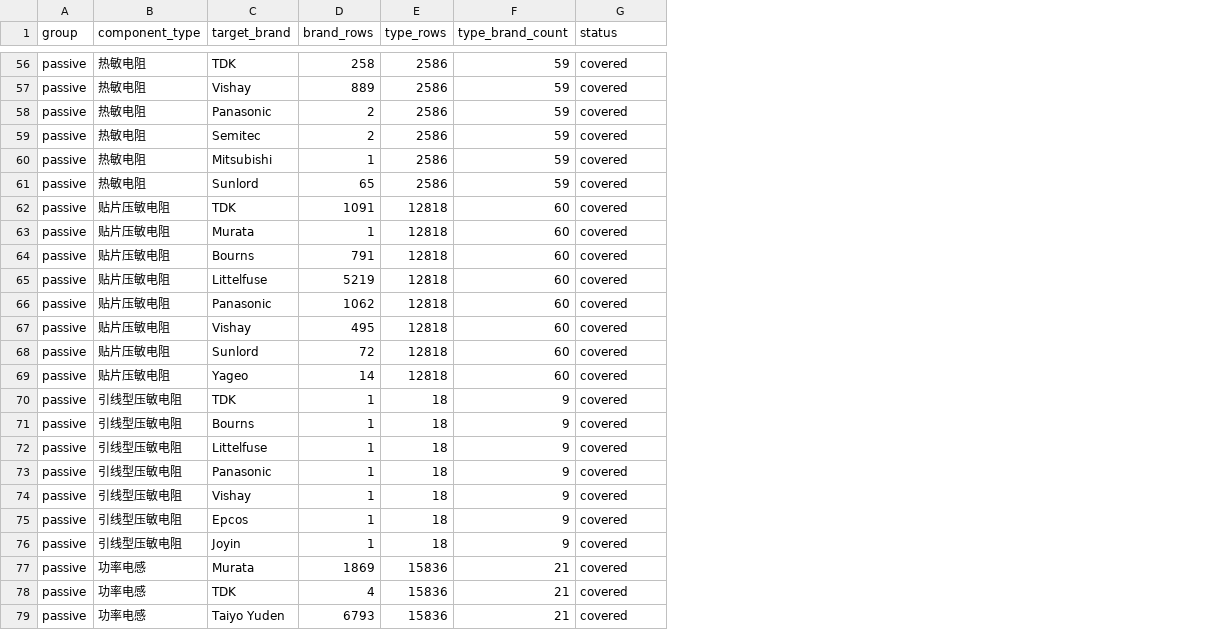
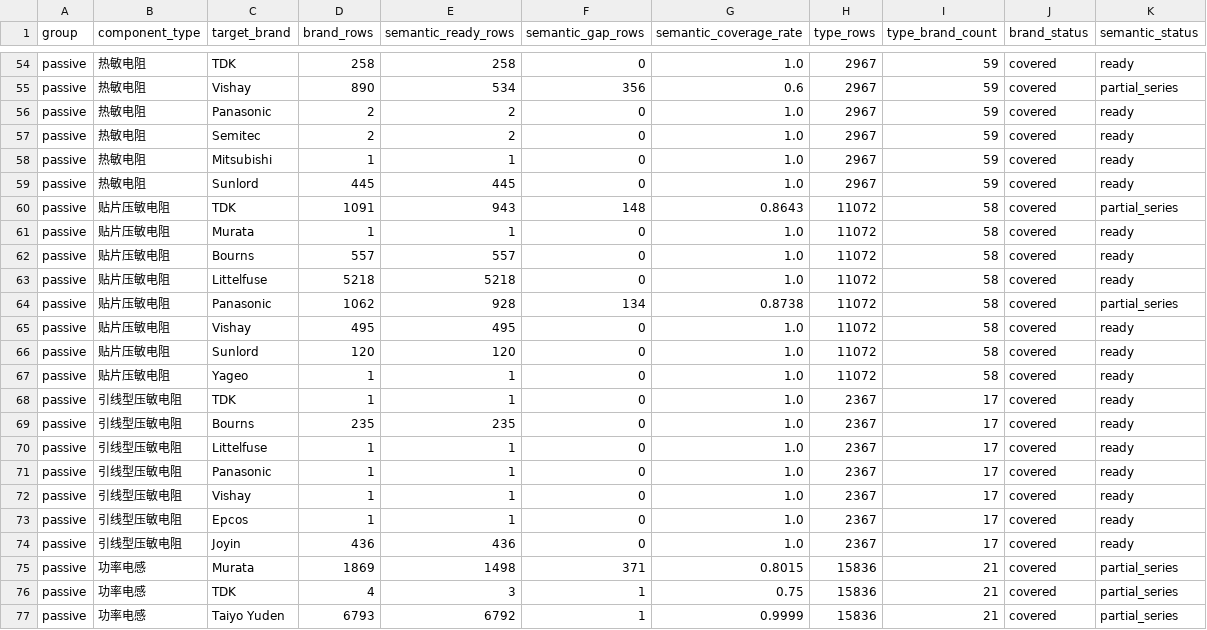
Before and after one commit to harma801209/component-matcher, a CSV file: reports/library_expansion_audit.csv, drawn as a sheet; only a part is shown, gaps mark what is left out; addresses are those after the commit; the diff covers the shown part only; the diff names each change by its address in the sheet, - before the commit and + after, or states it on an @@ line.

```diff
--- a/reports/library_expansion_audit.csv
+++ b/reports/library_expansion_audit.csv
+column E (semantic_ready_rows), rows 54-77: 258 | 534 | 2 | 2 | 1 | 445 | 943 | 1 | 557 | 5218 | 928 | 495 | 120 | 1 | 1 | 235 | 1 | 1 | 1 | 1 | 436 | 1498 | 3 | 6792
+column F (semantic_gap_rows), rows 54-77: 0 | 356 | 0 | 0 | 0 | 0 | 148 | 0 | 0 | 0 | 134 | 0 | 0 | 0 | 0 | 0 | 0 | 0 | 0 | 0 | 0 | 371 | 1 | 1
+column G (semantic_coverage_rate), rows 54-77: 1.0 | 0.6 | 1.0 | 1.0 | 1.0 | 1.0 | 0.8643 | 1.0 | 1.0 | 1.0 | 0.8738 | 1.0 | 1.0 | 1.0 | 1.0 | 1.0 | 1.0 | 1.0 | 1.0 | 1.0 | 1.0 | 0.8015 | 0.75 | 0.9999
+column K (semantic_status), rows 54-77: ready | partial_series | ready | ready | ready | ready | partial_series | ready | ready | ready | partial_series | ready | ready | ready | ready | ready | ready | ready | ready | ready | ready | partial_series | partial_series | partial_series
-J1: status
+J1: brand_status
-H54:H59 (type_rows): 2586
+H54:H59 (type_rows): 2967
-D55 (brand_rows): 889
+D55 (brand_rows): 890
-D59 (brand_rows): 65
+D59 (brand_rows): 445
-H60:H67 (type_rows): 12818
+H60:H67 (type_rows): 11072
-I60:I67 (type_brand_count): 60
+I60:I67 (type_brand_count): 58
-D62 (brand_rows): 791
+D62 (brand_rows): 557
-D63 (brand_rows): 5219
+D63 (brand_rows): 5218
-D66 (brand_rows): 72
+D66 (brand_rows): 120
-D67 (brand_rows): 14
+D67 (brand_rows): 1
-H68:H74 (type_rows): 18
+H68:H74 (type_rows): 2367
-I68:I74 (type_brand_count): 9
+I68:I74 (type_brand_count): 17
-D69 (brand_rows): 1
+D69 (brand_rows): 235
-D74 (brand_rows): 1
+D74 (brand_rows): 436
```
Also changed, not shown: 2 removed rows and 78 edited cells elsewhere in this file, 9 other files.
